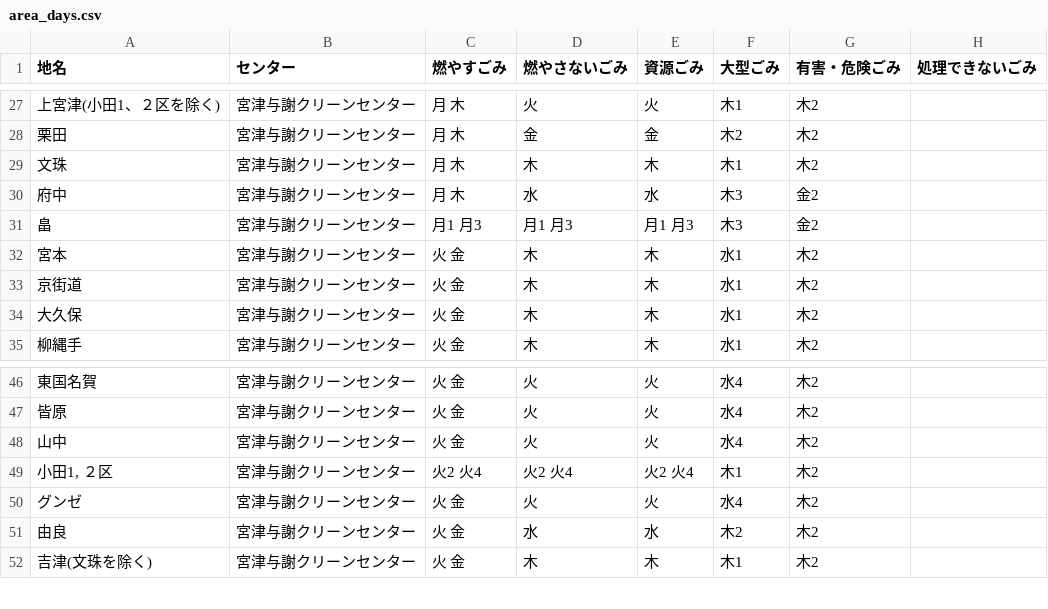
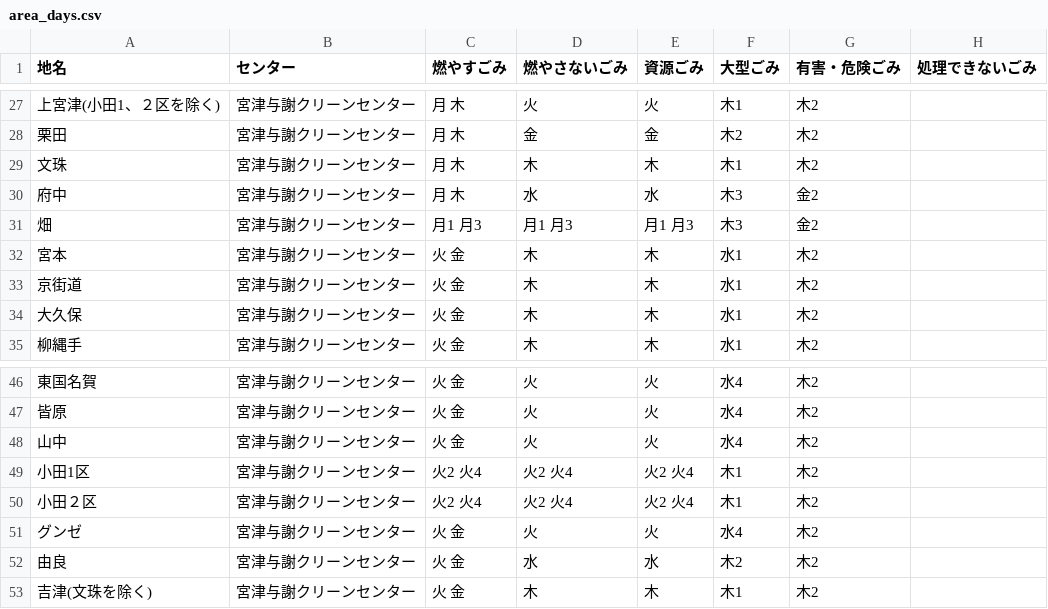
Before and after one commit to Myzuser01/5374, a CSV file: data/area_days.csv, drawn as a sheet; only a part is shown, gaps mark what is left out.

Commit message:
Add files via upload

```diff
--- a/data/area_days.csv
+++ b/data/area_days.csv
@@ -30,3 +30,3 @@
 府中,宮津与謝クリーンセンター,月 木,水,水,木3,金2,
-畠,宮津与謝クリーンセンター,月1 月3,月1 月3,月1 月3,木3,金2,
+畑,宮津与謝クリーンセンター,月1 月3,月1 月3,月1 月3,木3,金2,
 宮本,宮津与謝クリーンセンター,火 金,木,木,水1,木2,
@@ -48,3 +48,4 @@
 山中,宮津与謝クリーンセンター,火 金,火,火,水4,木2,
-"小田1, ２区",宮津与謝クリーンセンター,火2 火4,火2 火4,火2 火4,木1,木2,
+小田1区,宮津与謝クリーンセンター,火2 火4,火2 火4,火2 火4,木1,木2,
+小田２区,宮津与謝クリーンセンター,火2 火4,火2 火4,火2 火4,木1,木2,
 グンゼ,宮津与謝クリーンセンター,火 金,火,火,水4,木2,
```
